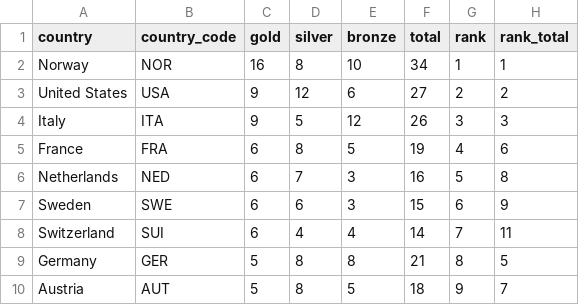
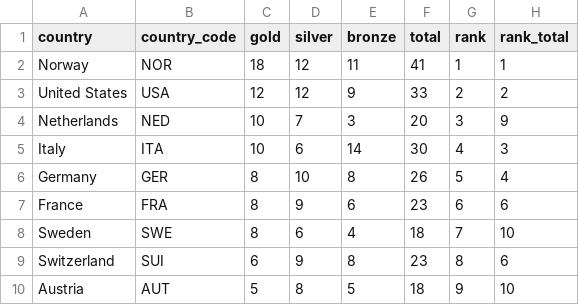
Before and after one commit to jsrowland/fantasyolympics, a CSV file: data/medals.csv, drawn as a sheet; only a part is shown; the diff covers the shown part only.

```diff
--- a/data/medals.csv
+++ b/data/medals.csv
@@ -1,10 +1,10 @@
 country,country_code,gold,silver,bronze,total,rank,rank_total
-Norway,NOR,16,8,10,34,1,1
-United States,USA,9,12,6,27,2,2
-Italy,ITA,9,5,12,26,3,3
-France,FRA,6,8,5,19,4,6
-Netherlands,NED,6,7,3,16,5,8
-Sweden,SWE,6,6,3,15,6,9
-Switzerland,SUI,6,4,4,14,7,11
-Germany,GER,5,8,8,21,8,5
-Austria,AUT,5,8,5,18,9,7
+Norway,NOR,18,12,11,41,1,1
+United States,USA,12,12,9,33,2,2
+Netherlands,NED,10,7,3,20,3,9
+Italy,ITA,10,6,14,30,4,3
+Germany,GER,8,10,8,26,5,4
+France,FRA,8,9,6,23,6,6
+Sweden,SWE,8,6,4,18,7,10
+Switzerland,SUI,6,9,8,23,8,6
+Austria,AUT,5,8,5,18,9,10
```
Also changed, not shown: 3 added rows, 1 removed row and 31 edited cells elsewhere in this file, data/schedules.csv, data/teams.csv, 4 other files.
